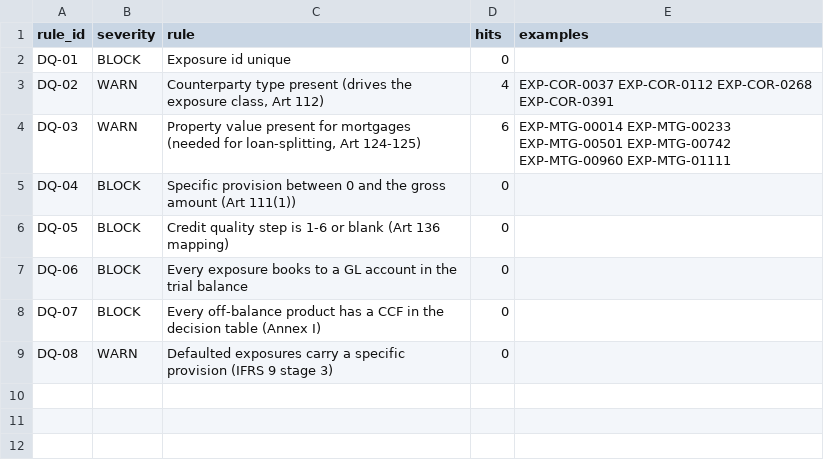
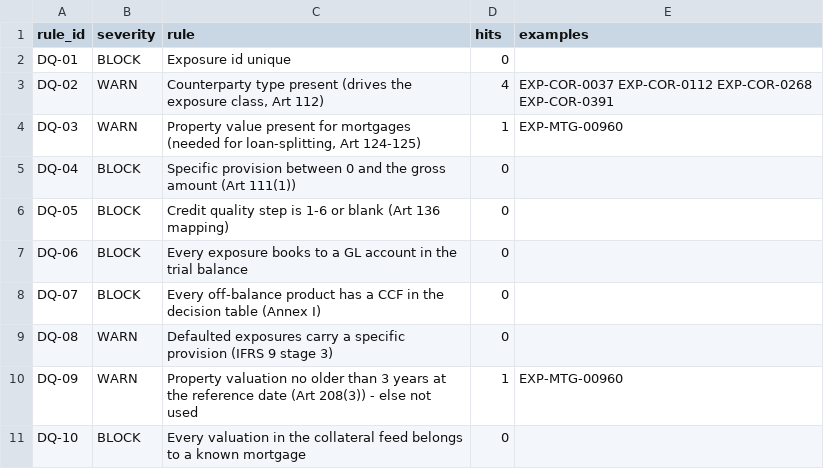
Before and after one commit to rajmodi262/basel-corep-reporting, a CSV file: out/data_quality.csv, drawn as a sheet.

```diff
--- a/out/data_quality.csv
+++ b/out/data_quality.csv
@@ -3,3 +3,3 @@ DQ-01,BLOCK,Exposure id unique,0,
 DQ-02,WARN,"Counterparty type present (drives the exposure class, Art 112)",4,EXP-COR-0037 EXP-COR-0112 EXP-COR-0268 EXP-COR-0391
-DQ-03,WARN,"Property value present for mortgages (needed for loan-splitting, Art 124-125)",6,EXP-MTG-00014 EXP-MTG-00233 EXP-MTG-00501 EXP-MTG-00742 EXP-MTG-00960 EXP-MTG-01111
+DQ-03,WARN,"Property value present for mortgages (needed for loan-splitting, Art 124-125)",1,EXP-MTG-00960
 DQ-04,BLOCK,Specific provision between 0 and the gross amount (Art 111(1)),0,
@@ -9 +9,3 @@ DQ-07,BLOCK,Every off-balance product has a CCF in the decision table (Annex I),
 DQ-08,WARN,Defaulted exposures carry a specific provision (IFRS 9 stage 3),0,
+DQ-09,WARN,Property valuation no older than 3 years at the reference date (Art 208(3)) - else not used,1,EXP-MTG-00960
+DQ-10,BLOCK,Every valuation in the collateral feed belongs to a known mortgage,0,
```
Also changed, not shown: out/corep_templates.csv, out/credit_risk_by_exposure.csv, 24 other files.
